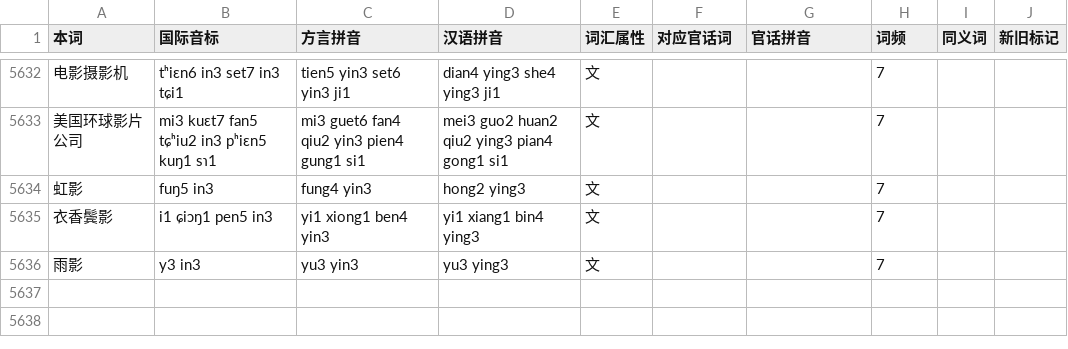
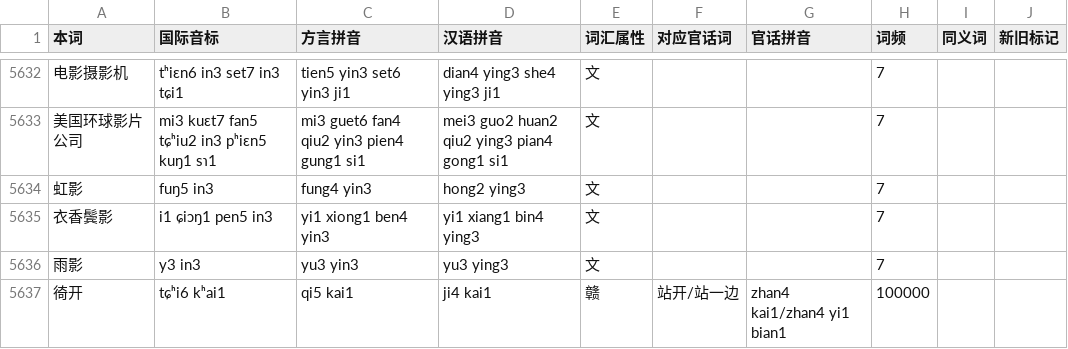
Before and after one commit to Doohaey/GonnyuGeneralIME, a TSV file: resources/regions/lancong/dictionaries/gan_words.tsv, drawn as a sheet; only a part is shown, gaps mark what is left out.

```diff
--- a/resources/regions/lancong/dictionaries/gan_words.tsv
+++ b/resources/regions/lancong/dictionaries/gan_words.tsv
@@ -5636 +5636,2 @@
 雨影	y3 in3	yu3 yin3	yu3 ying3	文			7		
+徛开	tɕʰi6 kʰai1	qi5 kai1	ji4 kai1	赣	站开/站一边	zhan4 kai1/zhan4 yi1 bian1	100000		
```
Also changed, not shown: resources/regions/lancong/dictionaries/chars.tsv.
